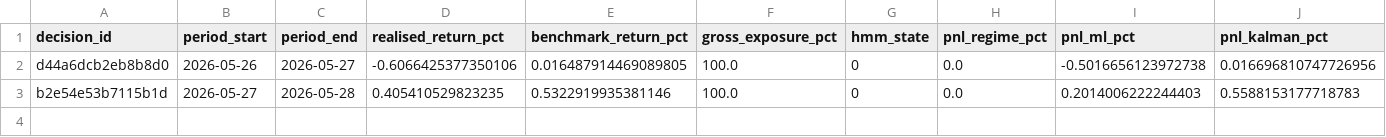
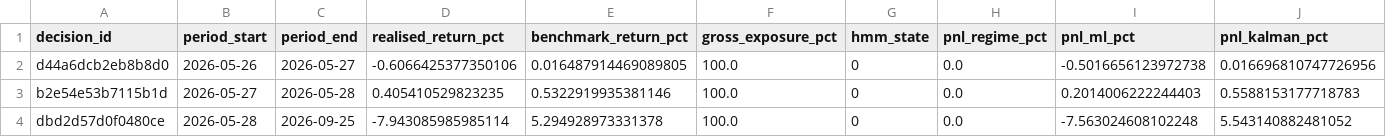
Before and after one commit to Manuel-Rucker01/BDA-P1, a CSV file: DataAnalysisPipeline2/trading_agent/agent_logs/attribution.csv, drawn as a sheet; only a part is shown; rows hold the shown columns only; the diff names each change by its address in the sheet, - before the commit and + after, or states it on an @@ line.

```diff
--- a/DataAnalysisPipeline2/trading_agent/agent_logs/attribution.csv
+++ b/DataAnalysisPipeline2/trading_agent/agent_logs/attribution.csv
+row 4: dbd2d57d0f0480ce | 2026-05-28 | 2026-09-25 | -7.943085985985114 | 5.294928973331378 | 100.0 | 0 | 0.0 | -7.563024608102248 | 5.543140882481052
```
Also changed, not shown: DataAnalysisPipeline2/trading_agent/agent_logs/decisions.csv, DataAnalysisPipeline2/trading_agent/agent_logs/equity_history.csv, 5 other files.
